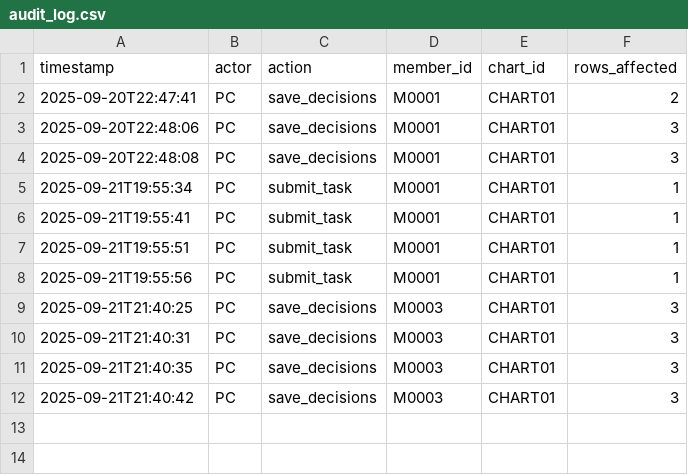
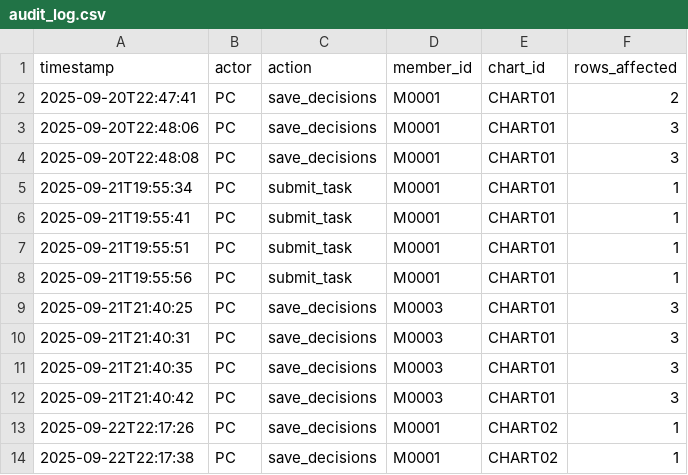
Before and after one commit to actuarialadvice/RADV, a CSV file: radv_demo/data/audit_log.csv, drawn as a sheet; the diff names each change by its address in the sheet, - before the commit and + after, or states it on an @@ line.

```diff
--- a/radv_demo/data/audit_log.csv
+++ b/radv_demo/data/audit_log.csv
+row 13: 2025-09-22T22:17:26 | PC | save_decisions | M0001 | CHART02 | 1
+row 14: 2025-09-22T22:17:38 | PC | save_decisions | M0001 | CHART02 | 1
```
Also changed, not shown: radv_demo/data/chart_inventory.csv, radv_demo/data/radv_coding_status.csv, 7 other files.
